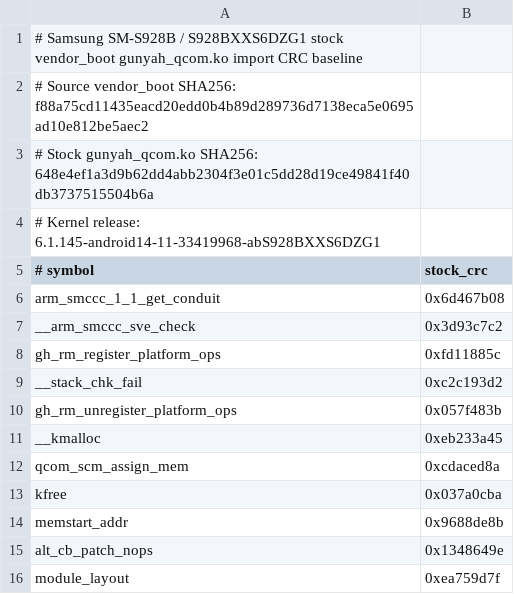
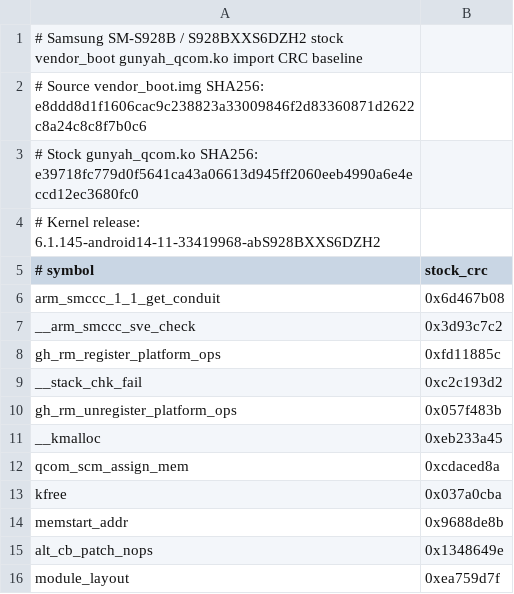
Before and after one commit to kaos2310/Super-Builders, a TSV file: android14-6.1/e3q-gunyah-qcom-stock-modversions.tsv, drawn as a sheet.

```diff
--- a/android14-6.1/e3q-gunyah-qcom-stock-modversions.tsv
+++ b/android14-6.1/e3q-gunyah-qcom-stock-modversions.tsv
@@ -1,5 +1,5 @@
-# Samsung SM-S928B / S928BXXS6DZG1 stock vendor_boot gunyah_qcom.ko import CRC baseline
-# Source vendor_boot SHA256: f88a75cd11435eacd20edd0b4b89d289736d7138eca5e0695ad10e812be5aec2
-# Stock gunyah_qcom.ko SHA256: 648e4ef1a3d9b62dd4abb2304f3e01c5dd28d19ce49841f40db3737515504b6a
-# Kernel release: 6.1.145-android14-11-33419968-abS928BXXS6DZG1
+# Samsung SM-S928B / S928BXXS6DZH2 stock vendor_boot gunyah_qcom.ko import CRC baseline
+# Source vendor_boot.img SHA256: e8ddd8d1f1606cac9c238823a33009846f2d83360871d2622c8a24c8c8f7b0c6
+# Stock gunyah_qcom.ko SHA256: e39718fc779d0f5641ca43a06613d945ff2060eeb4990a6e4eccd12ec3680fc0
+# Kernel release: 6.1.145-android14-11-33419968-abS928BXXS6DZH2
 # symbol	stock_crc
```
Also changed, not shown: android14-6.1/samsung-e3q-dlkm-crc-baseline.tsv, 8 other files.
